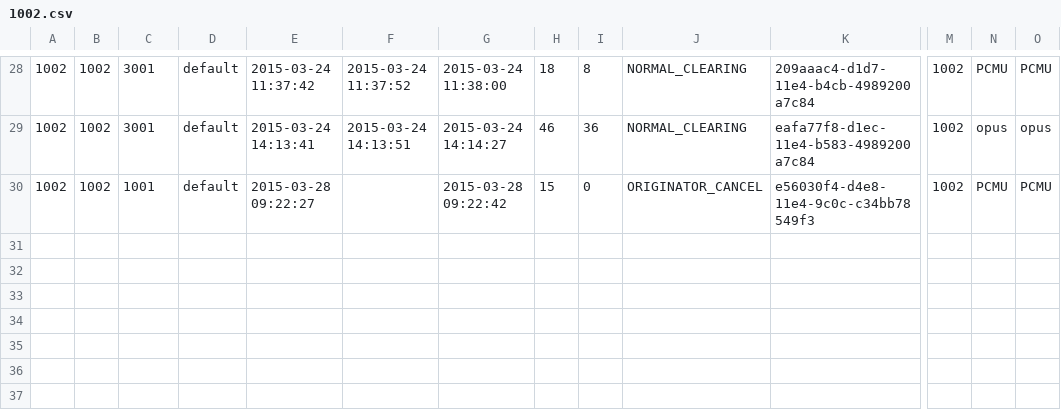
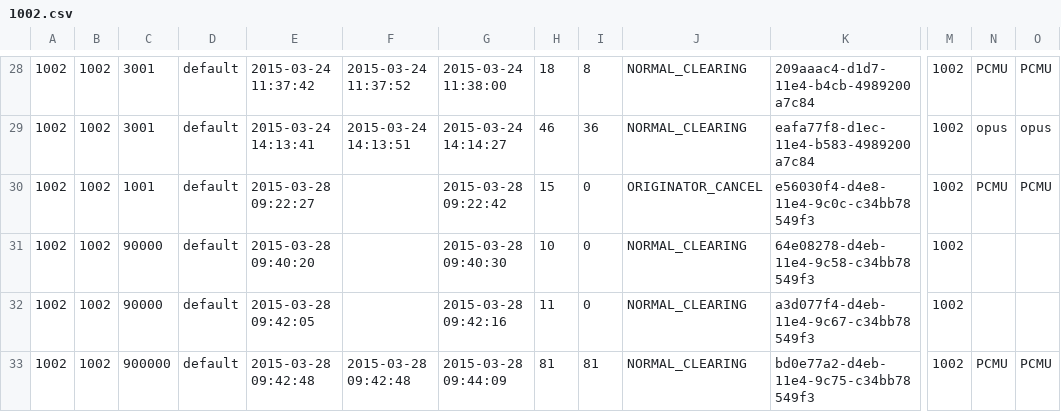
Before and after one commit to csrgxtu/freeswitch, a CSV file: bin/freeswitch-conf/log/cdr-csv/1002.csv, drawn as a sheet; only a part is shown, gaps mark what is left out; rows hold the shown columns only; the diff names each change by its address in the sheet, - before the commit and + after, or states it on an @@ line.

```diff
--- a/bin/freeswitch-conf/log/cdr-csv/1002.csv
+++ b/bin/freeswitch-conf/log/cdr-csv/1002.csv
+row 31: 1002 | 1002 | 90000 | default | 2015-03-28 09:40:20 |  | 2015-03-28 09:40:30 | 10 | 0 | NORMAL_CLEARING | 64e08278-d4eb-11e4-9c58-c34bb78549f3 | 1002
+row 32: 1002 | 1002 | 90000 | default | 2015-03-28 09:42:05 |  | 2015-03-28 09:42:16 | 11 | 0 | NORMAL_CLEARING | a3d077f4-d4eb-11e4-9c67-c34bb78549f3 | 1002
+row 33: 1002 | 1002 | 900000 | default | 2015-03-28 09:42:48 | 2015-03-28 09:42:48 | 2015-03-28 09:44:09 | 81 | 81 | NORMAL_CLEARING | bd0e77a2-d4eb-11e4-9c75-c34bb78549f3 | 1002 | PCMU | PCMU
```
Also changed, not shown: bin/freeswitch-conf/log/cdr-csv/1001.csv, bin/freeswitch-conf/log/cdr-csv/Master.csv, 4 other files.
